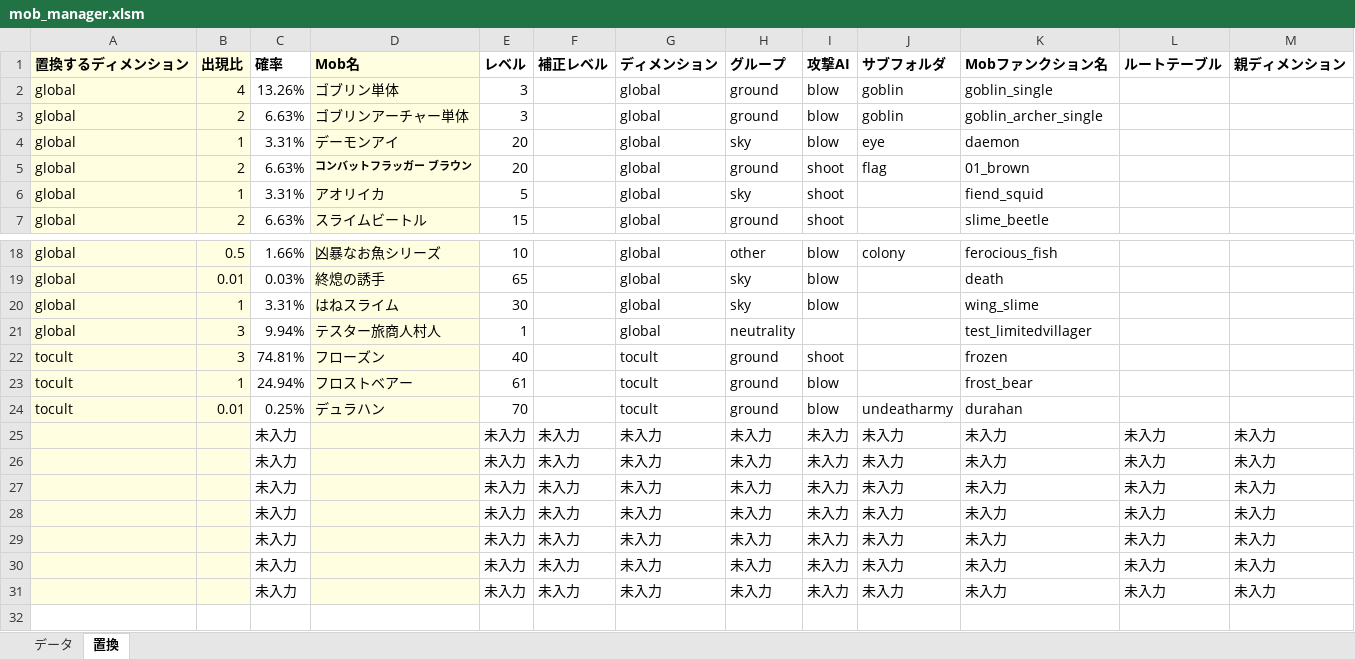
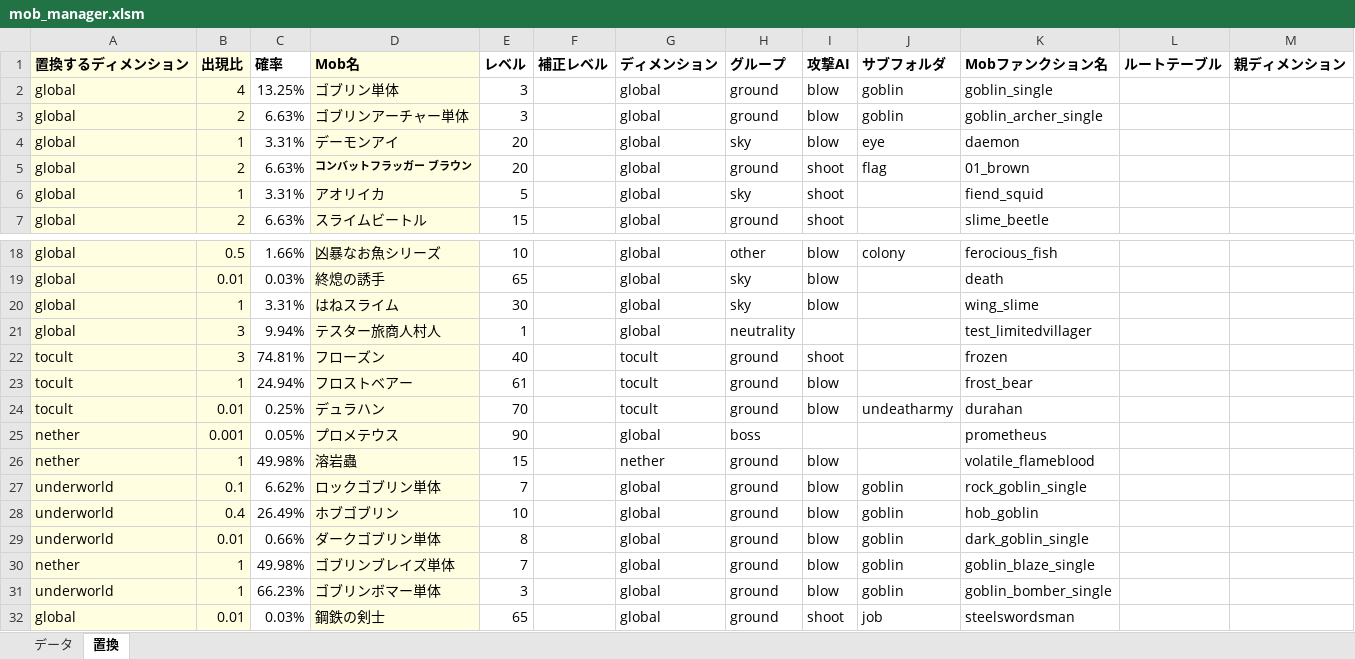
Before and after one commit to TUSB/TheUnusualSkyBlock, an Excel workbook: data/enemy_manager/mob_manager.xlsm, sheet 置換, drawn as a sheet; only a part is shown, gaps mark what is left out; values as stored, in another font and other column widths than the file's, no borders; charts and pictures not drawn; removed rows and columns are numbered as before the commit, all else as after; the diff names each change by its address in the sheet, - before the commit and + after, or states it on an @@ line.

```diff
--- a/data/enemy_manager/mob_manager.xlsm (sheet 置換)
+++ b/data/enemy_manager/mob_manager.xlsm (sheet 置換)
-C2 (確率): 13.26%
+C2 (確率): 13.25%
-row 25:  |  | 未入力 |  | 未入力 | 未入力 | 未入力 | 未入力 | 未入力 | 未入力 | 未入力 | 未入力 | 未入力
-row 26:  |  | 未入力 |  | 未入力 | 未入力 | 未入力 | 未入力 | 未入力 | 未入力 | 未入力 | 未入力 | 未入力
-row 27:  |  | 未入力 |  | 未入力 | 未入力 | 未入力 | 未入力 | 未入力 | 未入力 | 未入力 | 未入力 | 未入力
-row 28:  |  | 未入力 |  | 未入力 | 未入力 | 未入力 | 未入力 | 未入力 | 未入力 | 未入力 | 未入力 | 未入力
-row 29:  |  | 未入力 |  | 未入力 | 未入力 | 未入力 | 未入力 | 未入力 | 未入力 | 未入力 | 未入力 | 未入力
-row 30:  |  | 未入力 |  | 未入力 | 未入力 | 未入力 | 未入力 | 未入力 | 未入力 | 未入力 | 未入力 | 未入力
-row 31:  |  | 未入力 |  | 未入力 | 未入力 | 未入力 | 未入力 | 未入力 | 未入力 | 未入力 | 未入力 | 未入力
+row 25: nether | 0.001 | 0.05% | プロメテウス | 90 |  | global | boss |  |  | prometheus
+row 26: nether | 1 | 49.98% | 溶岩蟲 | 15 |  | nether | ground | blow |  | volatile_flameblood
+row 27: underworld | 0.1 | 6.62% | ロックゴブリン単体 | 7 |  | global | ground | blow | goblin | rock_goblin_single
+row 28: underworld | 0.4 | 26.49% | ホブゴブリン | 10 |  | global | ground | blow | goblin | hob_goblin
+row 29: underworld | 0.01 | 0.66% | ダークゴブリン単体 | 8 |  | global | ground | blow | goblin | dark_goblin_single
+row 30: nether | 1 | 49.98% | ゴブリンブレイズ単体 | 7 |  | global | ground | blow | goblin | goblin_blaze_single
+row 31: underworld | 1 | 66.23% | ゴブリンボマー単体 | 3 |  | global | ground | blow | goblin | goblin_bomber_single
+row 32: global | 0.01 | 0.03% | 鋼鉄の剣士 | 65 |  | global | ground | shoot | job | steelswordsman
```
Also changed, not shown: sheet データ, 15 other files.
